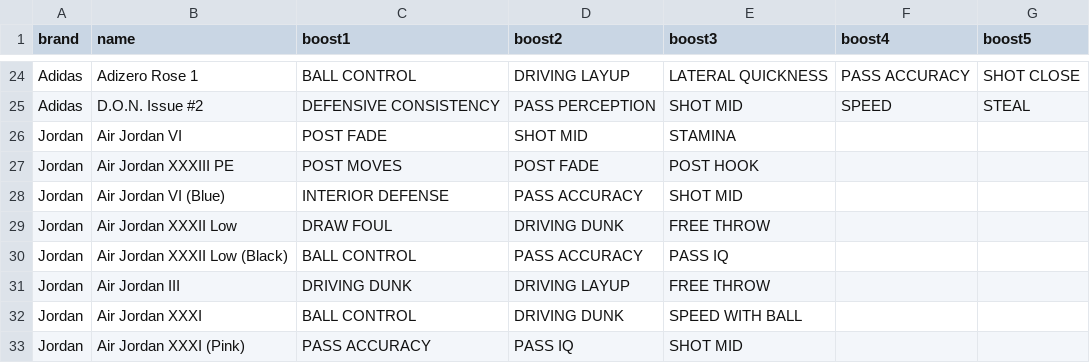
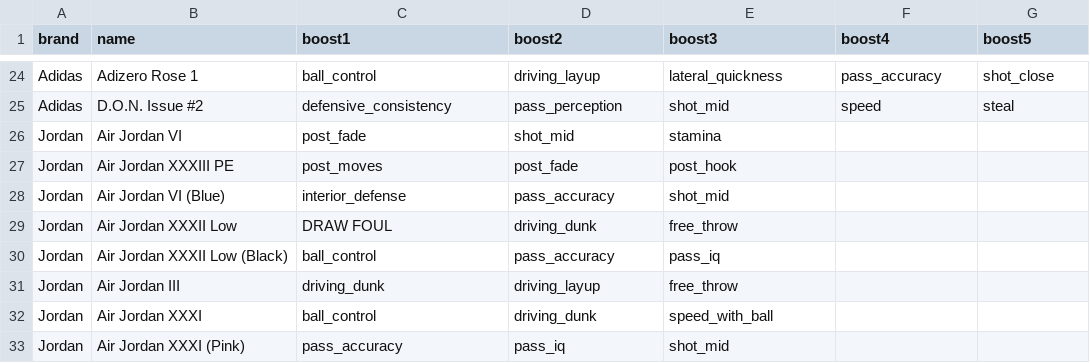
Before and after one commit to jdealla/site, a CSV file: data/diamondshoes.csv, drawn as a sheet; only a part is shown, gaps mark what is left out; the diff covers the shown part only; the diff names each change by its address in the sheet, - before the commit and + after, or states it on an @@ line.

```diff
--- a/data/diamondshoes.csv
+++ b/data/diamondshoes.csv
-C24 (boost1): BALL CONTROL
+C24 (boost1): ball_control
-D24 (boost2): DRIVING LAYUP
+D24 (boost2): driving_layup
-E24 (boost3): LATERAL QUICKNESS
+E24 (boost3): lateral_quickness
-F24 (boost4): PASS ACCURACY
+F24 (boost4): pass_accuracy
-G24 (boost5): SHOT CLOSE
+G24 (boost5): shot_close
-C25 (boost1): DEFENSIVE CONSISTENCY
+C25 (boost1): defensive_consistency
-D25 (boost2): PASS PERCEPTION
+D25 (boost2): pass_perception
-E25 (boost3): SHOT MID
+E25 (boost3): shot_mid
-F25 (boost4): SPEED
+F25 (boost4): speed
-G25 (boost5): STEAL
+G25 (boost5): steal
-C26 (boost1): POST FADE
+C26 (boost1): post_fade
-D26 (boost2): SHOT MID
+D26 (boost2): shot_mid
-E26 (boost3): STAMINA
+E26 (boost3): stamina
-C27 (boost1): POST MOVES
+C27 (boost1): post_moves
-D27 (boost2): POST FADE
+D27 (boost2): post_fade
-E27 (boost3): POST HOOK
+E27 (boost3): post_hook
-C28 (boost1): INTERIOR DEFENSE
+C28 (boost1): interior_defense
-D28 (boost2): PASS ACCURACY
+D28 (boost2): pass_accuracy
-E28 (boost3): SHOT MID
+E28 (boost3): shot_mid
-D29 (boost2): DRIVING DUNK
+D29 (boost2): driving_dunk
-E29 (boost3): FREE THROW
+E29 (boost3): free_throw
-C30 (boost1): BALL CONTROL
+C30 (boost1): ball_control
-D30 (boost2): PASS ACCURACY
+D30 (boost2): pass_accuracy
-E30 (boost3): PASS IQ
+E30 (boost3): pass_iq
-C31 (boost1): DRIVING DUNK
+C31 (boost1): driving_dunk
-D31 (boost2): DRIVING LAYUP
+D31 (boost2): driving_layup
-E31 (boost3): FREE THROW
+E31 (boost3): free_throw
-C32 (boost1): BALL CONTROL
+C32 (boost1): ball_control
-D32 (boost2): DRIVING DUNK
+D32 (boost2): driving_dunk
-E32 (boost3): SPEED WITH BALL
+E32 (boost3): speed_with_ball
-C33 (boost1): PASS ACCURACY
+C33 (boost1): pass_accuracy
-D33 (boost2): PASS IQ
+D33 (boost2): pass_iq
-E33 (boost3): SHOT MID
+E33 (boost3): shot_mid
```
Also changed, not shown: 153 edited cells elsewhere in this file, 12 other files.
